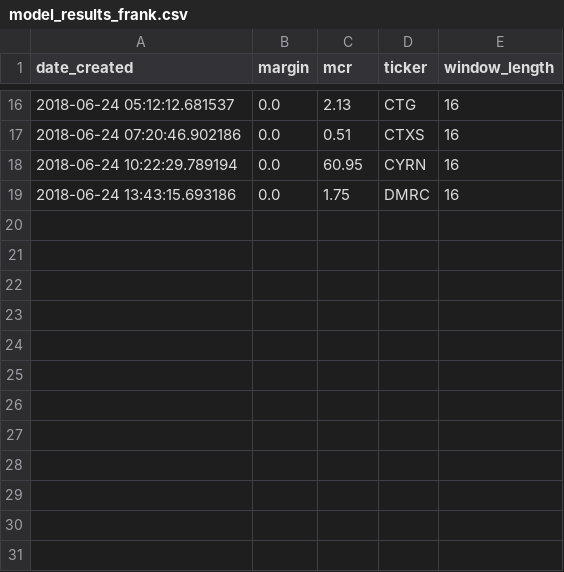
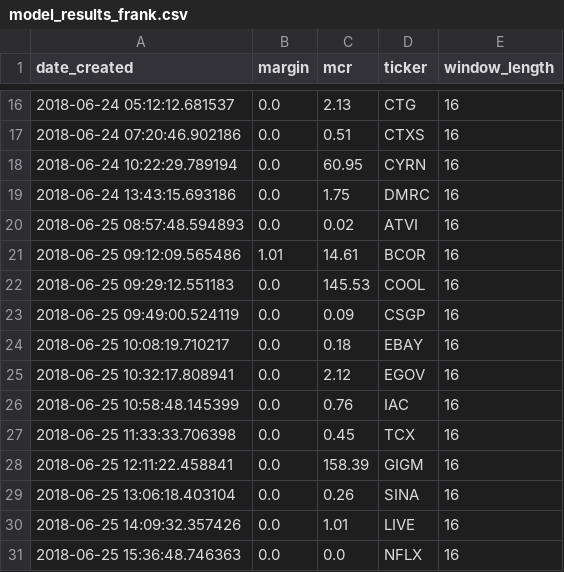
Before and after one commit to lodderwin/basemap, a CSV file: results/model_results_frank.csv, drawn as a sheet; only a part is shown, gaps mark what is left out.

Commit message:
adding new training results

```diff
--- a/results/model_results_frank.csv
+++ b/results/model_results_frank.csv
@@ -19 +19,13 @@ date_created,margin,mcr,ticker,window_length
 2018-06-24 13:43:15.693186,0.0,1.75,DMRC,16
+2018-06-25 08:57:48.594893,0.0,0.02,ATVI,16
+2018-06-25 09:12:09.565486,1.01,14.61,BCOR,16
+2018-06-25 09:29:12.551183,0.0,145.53,COOL,16
+2018-06-25 09:49:00.524119,0.0,0.09,CSGP,16
+2018-06-25 10:08:19.710217,0.0,0.18,EBAY,16
+2018-06-25 10:32:17.808941,0.0,2.12,EGOV,16
+2018-06-25 10:58:48.145399,0.0,0.76,IAC,16
+2018-06-25 11:33:33.706398,0.0,0.45,TCX,16
+2018-06-25 12:11:22.458841,0.0,158.39,GIGM,16
+2018-06-25 13:06:18.403104,0.0,0.26,SINA,16
+2018-06-25 14:09:32.357426,0.0,1.01,LIVE,16
+2018-06-25 15:36:48.746363,0.0,0.0,NFLX,16
```
Also changed, not shown: 24 other files.
